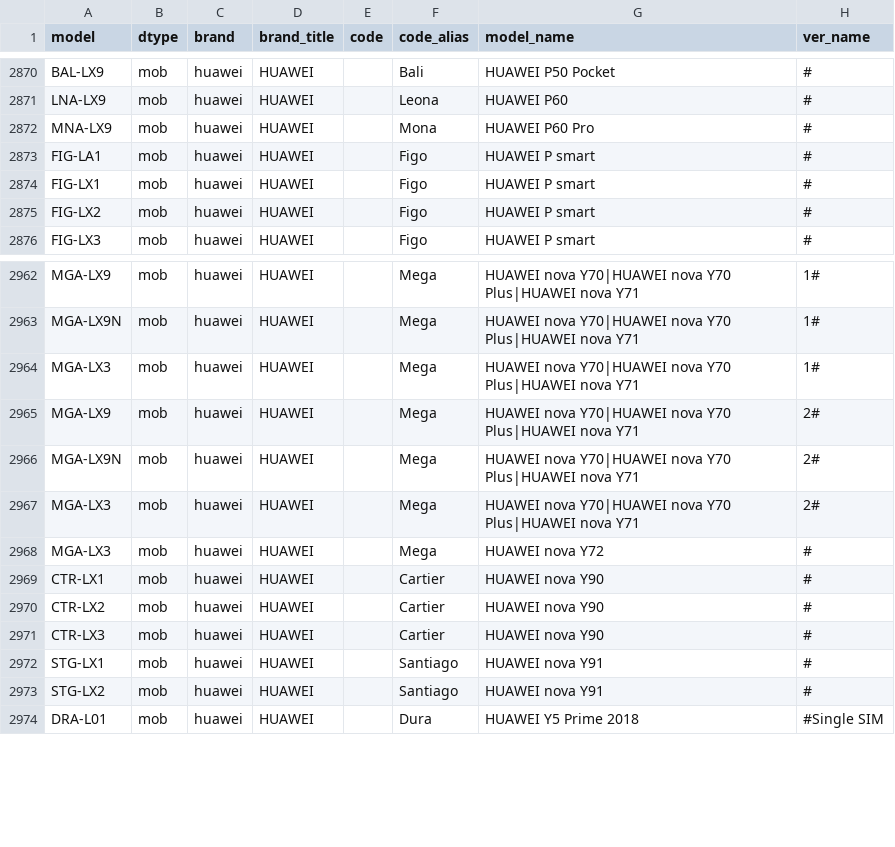
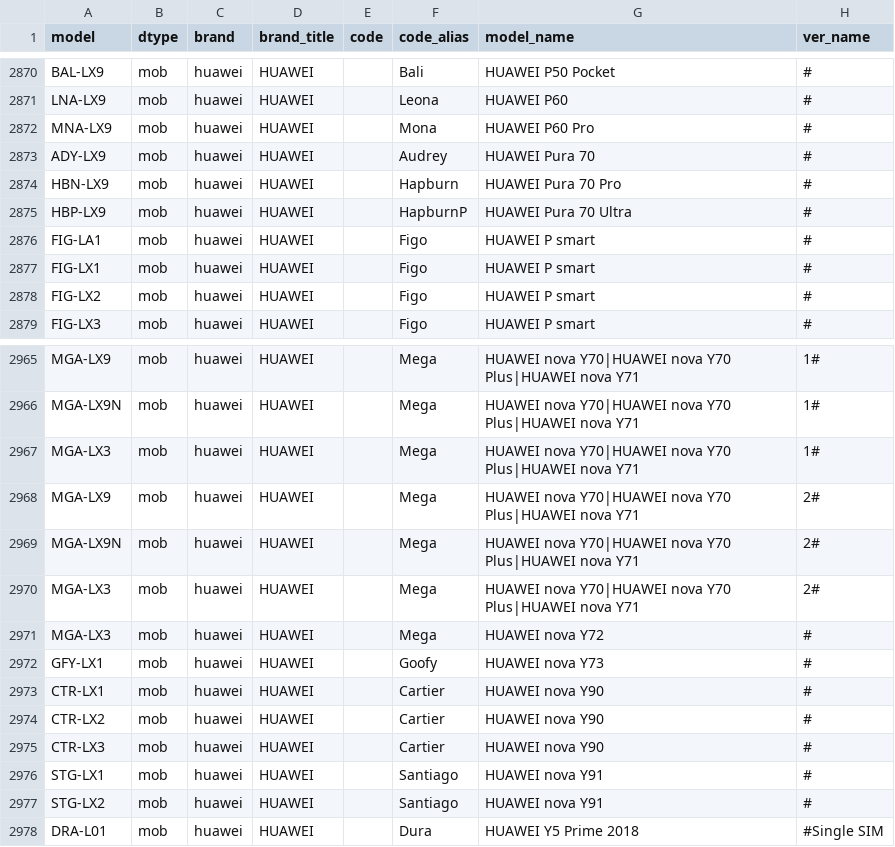
Before and after one commit to KHwang9883/MobileModels-csv, a CSV file: models.csv, drawn as a sheet; only a part is shown, gaps mark what is left out.

Commit message:
Sync with MobileModels bffc06d3f0b11bef2958fa982b21cf21b5227701

```diff
--- a/models.csv
+++ b/models.csv
@@ -2872,2 +2872,5 @@ LNA-LX9,mob,huawei,HUAWEI,,Leona,HUAWEI P60,#
 MNA-LX9,mob,huawei,HUAWEI,,Mona,HUAWEI P60 Pro,#
+ADY-LX9,mob,huawei,HUAWEI,,Audrey,HUAWEI Pura 70,#
+HBN-LX9,mob,huawei,HUAWEI,,Hapburn,HUAWEI Pura 70 Pro,#
+HBP-LX9,mob,huawei,HUAWEI,,HapburnP,HUAWEI Pura 70 Ultra,#
 FIG-LA1,mob,huawei,HUAWEI,,Figo,HUAWEI P smart,#
@@ -2968,2 +2971,3 @@ MGA-LX3,mob,huawei,HUAWEI,,Mega,HUAWEI nova Y70|HUAWEI nova Y70 Plus|HUAWEI nova
 MGA-LX3,mob,huawei,HUAWEI,,Mega,HUAWEI nova Y72,#
+GFY-LX1,mob,huawei,HUAWEI,,Goofy,HUAWEI nova Y73,#
 CTR-LX1,mob,huawei,HUAWEI,,Cartier,HUAWEI nova Y90,#
```
Also changed, not shown: 1 other file.
